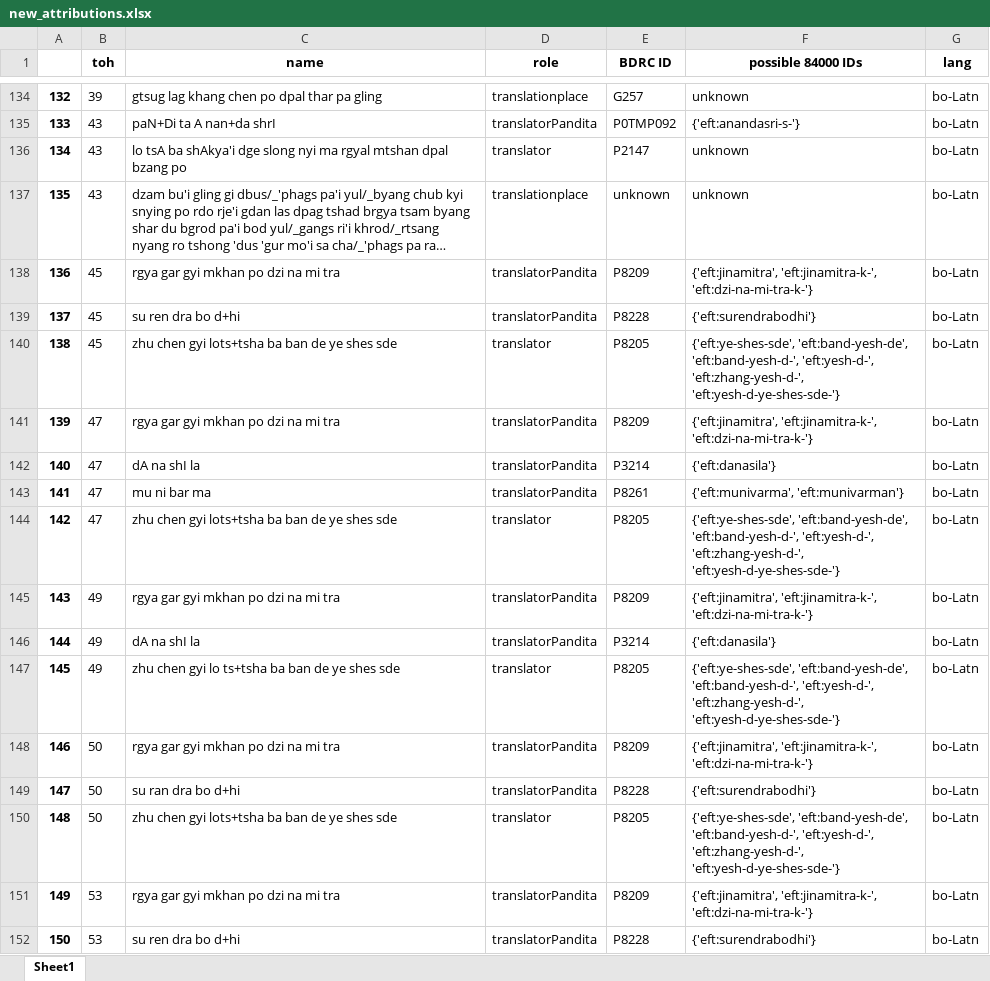
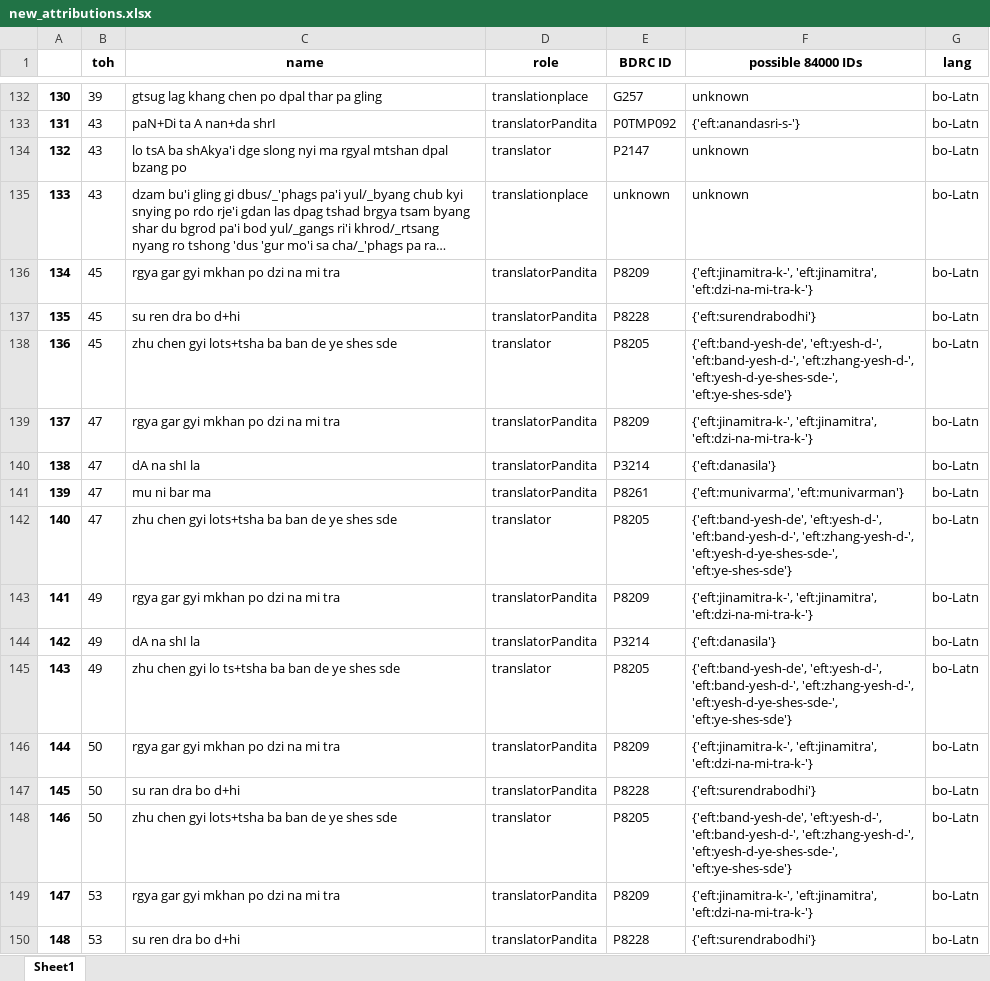
Before and after one commit to wkdewey/xml-parsing, an Excel workbook: new_attributions.xlsx, sheet Sheet1, drawn as a sheet; only a part is shown, gaps mark what is left out; long unchanged cells end in …; values as stored, in another font and other column widths than the file's, no borders; addresses are those after the commit; the diff covers the shown part only; the diff names each change by its address in the sheet, - before the commit and + after, or states it on an @@ line.

```diff
--- a/new_attributions.xlsx (sheet Sheet1)
+++ b/new_attributions.xlsx (sheet Sheet1)
@@ column A renumbered from row 106 down @@
-F136 (possible 84000 IDs): {'eft:jinamitra', 'eft:jinamitra-k-', 'eft:dzi-na-mi-tra-k-'}
+F136 (possible 84000 IDs): {'eft:jinamitra-k-', 'eft:jinamitra', 'eft:dzi-na-mi-tra-k-'}
-F138 (possible 84000 IDs): {'eft:ye-shes-sde', 'eft:band-yesh-de', 'eft:band-yesh-d-', 'eft:yesh-d-', 'eft:zhang-yesh-d-', 'eft:yesh-d-ye-shes-sde-'}
+F138 (possible 84000 IDs): {'eft:band-yesh-de', 'eft:yesh-d-', 'eft:band-yesh-d-', 'eft:zhang-yesh-d-', 'eft:yesh-d-ye-shes-sde-', 'eft:ye-shes-sde'}
-F139 (possible 84000 IDs): {'eft:jinamitra', 'eft:jinamitra-k-', 'eft:dzi-na-mi-tra-k-'}
+F139 (possible 84000 IDs): {'eft:jinamitra-k-', 'eft:jinamitra', 'eft:dzi-na-mi-tra-k-'}
-F142 (possible 84000 IDs): {'eft:ye-shes-sde', 'eft:band-yesh-de', 'eft:band-yesh-d-', 'eft:yesh-d-', 'eft:zhang-yesh-d-', 'eft:yesh-d-ye-shes-sde-'}
+F142 (possible 84000 IDs): {'eft:band-yesh-de', 'eft:yesh-d-', 'eft:band-yesh-d-', 'eft:zhang-yesh-d-', 'eft:yesh-d-ye-shes-sde-', 'eft:ye-shes-sde'}
-F143 (possible 84000 IDs): {'eft:jinamitra', 'eft:jinamitra-k-', 'eft:dzi-na-mi-tra-k-'}
+F143 (possible 84000 IDs): {'eft:jinamitra-k-', 'eft:jinamitra', 'eft:dzi-na-mi-tra-k-'}
-F145 (possible 84000 IDs): {'eft:ye-shes-sde', 'eft:band-yesh-de', 'eft:band-yesh-d-', 'eft:yesh-d-', 'eft:zhang-yesh-d-', 'eft:yesh-d-ye-shes-sde-'}
+F145 (possible 84000 IDs): {'eft:band-yesh-de', 'eft:yesh-d-', 'eft:band-yesh-d-', 'eft:zhang-yesh-d-', 'eft:yesh-d-ye-shes-sde-', 'eft:ye-shes-sde'}
-F146 (possible 84000 IDs): {'eft:jinamitra', 'eft:jinamitra-k-', 'eft:dzi-na-mi-tra-k-'}
+F146 (possible 84000 IDs): {'eft:jinamitra-k-', 'eft:jinamitra', 'eft:dzi-na-mi-tra-k-'}
-F148 (possible 84000 IDs): {'eft:ye-shes-sde', 'eft:band-yesh-de', 'eft:band-yesh-d-', 'eft:yesh-d-', 'eft:zhang-yesh-d-', 'eft:yesh-d-ye-shes-sde-'}
+F148 (possible 84000 IDs): {'eft:band-yesh-de', 'eft:yesh-d-', 'eft:band-yesh-d-', 'eft:zhang-yesh-d-', 'eft:yesh-d-ye-shes-sde-', 'eft:ye-shes-sde'}
-F149 (possible 84000 IDs): {'eft:jinamitra', 'eft:jinamitra-k-', 'eft:dzi-na-mi-tra-k-'}
+F149 (possible 84000 IDs): {'eft:jinamitra-k-', 'eft:jinamitra', 'eft:dzi-na-mi-tra-k-'}
```
Also changed, not shown: 20 removed rows and 495 edited cells elsewhere in this sheet, WD_BDRC_data.xlsx, all_person_matches.xlsx, 6 other files.
